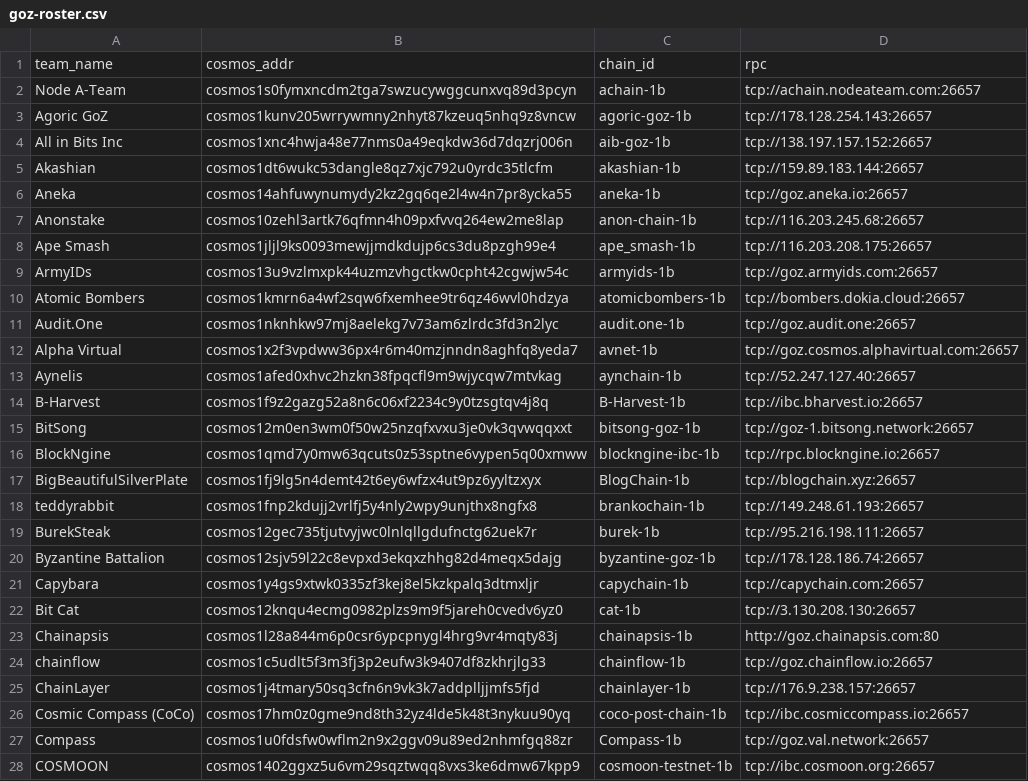
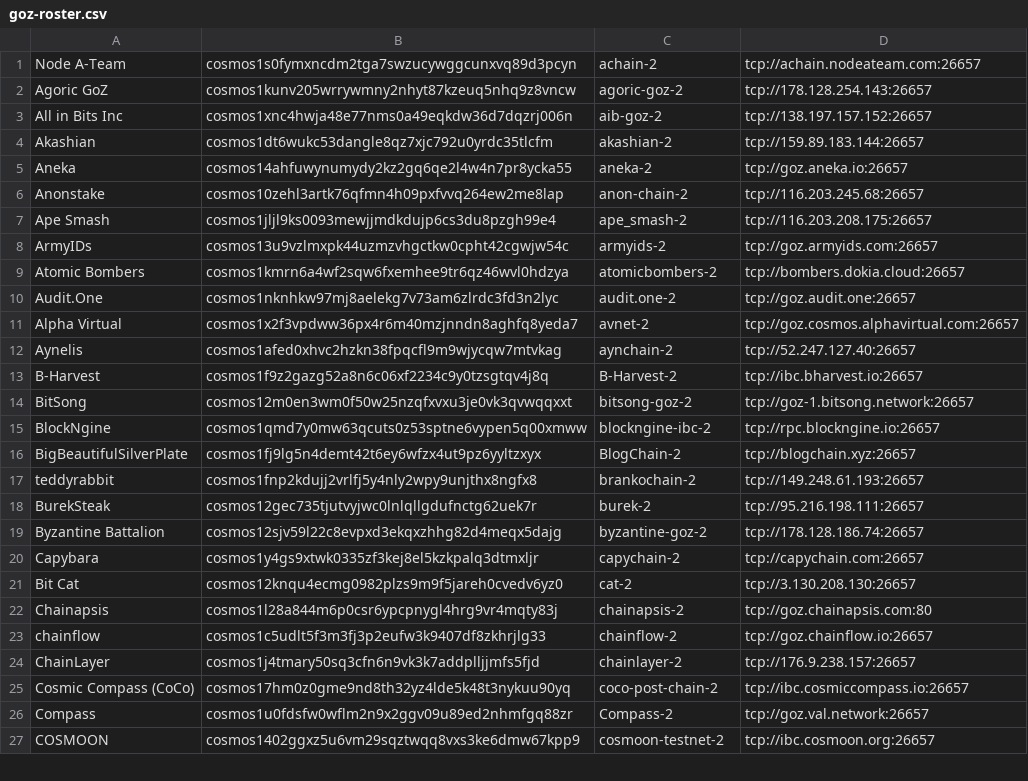
Before and after one commit to cosmosdevs/GameOfZones, a CSV file: goz-roster.csv, drawn as a sheet; only a part is shown; the diff covers the shown part only.

Commit message:
Phase 2 roster

```diff
--- a/goz-roster.csv
+++ b/goz-roster.csv
@@ -1,28 +1,27 @@
-team_name,cosmos_addr,chain_id,rpc
-Node A-Team,cosmos1s0fymxncdm2tga7swzucywggcunxvq89d3pcyn,achain-1b,tcp://achain.nodeateam.com:26657
-Agoric GoZ,cosmos1kunv205wrrywmny2nhyt87kzeuq5nhq9z8vncw,agoric-goz-1b,tcp://178.128.254.143:26657
-All in Bits Inc,cosmos1xnc4hwja48e77nms0a49eqkdw36d7dqzrj006n,aib-goz-1b,tcp://138.197.157.152:26657
-Akashian,cosmos1dt6wukc53dangle8qz7xjc792u0yrdc35tlcfm,akashian-1b,tcp://159.89.183.144:26657
-Aneka,cosmos14ahfuwynumydy2kz2gq6qe2l4w4n7pr8ycka55,aneka-1b,tcp://goz.aneka.io:26657
-Anonstake,cosmos10zehl3artk76qfmn4h09pxfvvq264ew2me8lap,anon-chain-1b,tcp://116.203.245.68:26657
-Ape Smash,cosmos1jljl9ks0093mewjjmdkdujp6cs3du8pzgh99e4,ape_smash-1b,tcp://116.203.208.175:26657
-ArmyIDs,cosmos13u9vzlmxpk44uzmzvhgctkw0cpht42cgwjw54c,armyids-1b,tcp://goz.armyids.com:26657
-Atomic Bombers,cosmos1kmrn6a4wf2sqw6fxemhee9tr6qz46wvl0hdzya,atomicbombers-1b,tcp://bombers.dokia.cloud:26657
-Audit.One,cosmos1nknhkw97mj8aelekg7v73am6zlrdc3fd3n2lyc,audit.one-1b,tcp://goz.audit.one:26657
-Alpha Virtual,cosmos1x2f3vpdww36px4r6m40mzjnndn8aghfq8yeda7,avnet-1b,tcp://goz.cosmos.alphavirtual.com:26657
-Aynelis,cosmos1afed0xhvc2hzkn38fpqcfl9m9wjycqw7mtvkag,aynchain-1b,tcp://52.247.127.40:26657
-B-Harvest,cosmos1f9z2gazg52a8n6c06xf2234c9y0tzsgtqv4j8q,B-Harvest-1b,tcp://ibc.bharvest.io:26657
-BitSong,cosmos12m0en3wm0f50w25nzqfxvxu3je0vk3qvwqqxxt,bitsong-goz-1b,tcp://goz-1.bitsong.network:26657
-BlockNgine,cosmos1qmd7y0mw63qcuts0z53sptne6vypen5q00xmww,blockngine-ibc-1b,tcp://rpc.blockngine.io:26657
-BigBeautifulSilverPlate,cosmos1fj9lg5n4demt42t6ey6wfzx4ut9pz6yyltzxyx,BlogChain-1b,tcp://blogchain.xyz:26657
-teddyrabbit,cosmos1fnp2kdujj2vrlfj5y4nly2wpy9unjthx8ngfx8,brankochain-1b,tcp://149.248.61.193:26657
-BurekSteak,cosmos12gec735tjutvyjwc0lnlqllgdufnctg62uek7r,burek-1b,tcp://95.216.198.111:26657
-Byzantine Battalion,cosmos12sjv59l22c8evpxd3ekqxzhhg82d4meqx5dajg,byzantine-goz-1b,tcp://178.128.186.74:26657
-Capybara,cosmos1y4gs9xtwk0335zf3kej8el5kzkpalq3dtmxljr,capychain-1b,tcp://capychain.com:26657
-Bit Cat,cosmos12knqu4ecmg0982plzs9m9f5jareh0cvedv6yz0,cat-1b,tcp://3.130.208.130:26657
-Chainapsis,cosmos1l28a844m6p0csr6ypcpnygl4hrg9vr4mqty83j,chainapsis-1b,http://goz.chainapsis.com:80
-chainflow,cosmos1c5udlt5f3m3fj3p2eufw3k9407df8zkhrjlg33,chainflow-1b,tcp://goz.chainflow.io:26657
-ChainLayer,cosmos1j4tmary50sq3cfn6n9vk3k7addplljjmfs5fjd,chainlayer-1b,tcp://176.9.238.157:26657
-Cosmic Compass (CoCo),cosmos17hm0z0gme9nd8th32yz4lde5k48t3nykuu90yq,coco-post-chain-1b,tcp://ibc.cosmiccompass.io:26657
-Compass,cosmos1u0fdsfw0wflm2n9x2ggv09u89ed2nhmfgq88zr,Compass-1b,tcp://goz.val.network:26657
-COSMOON,cosmos1402ggxz5u6vm29sqztwqq8vxs3ke6dmw67kpp9,cosmoon-testnet-1b,tcp://ibc.cosmoon.org:26657
+Node A-Team,cosmos1s0fymxncdm2tga7swzucywggcunxvq89d3pcyn,achain-2,tcp://achain.nodeateam.com:26657
+Agoric GoZ,cosmos1kunv205wrrywmny2nhyt87kzeuq5nhq9z8vncw,agoric-goz-2,tcp://178.128.254.143:26657
+All in Bits Inc,cosmos1xnc4hwja48e77nms0a49eqkdw36d7dqzrj006n,aib-goz-2,tcp://138.197.157.152:26657
+Akashian,cosmos1dt6wukc53dangle8qz7xjc792u0yrdc35tlcfm,akashian-2,tcp://159.89.183.144:26657
+Aneka,cosmos14ahfuwynumydy2kz2gq6qe2l4w4n7pr8ycka55,aneka-2,tcp://goz.aneka.io:26657
+Anonstake,cosmos10zehl3artk76qfmn4h09pxfvvq264ew2me8lap,anon-chain-2,tcp://116.203.245.68:26657
+Ape Smash,cosmos1jljl9ks0093mewjjmdkdujp6cs3du8pzgh99e4,ape_smash-2,tcp://116.203.208.175:26657
+ArmyIDs,cosmos13u9vzlmxpk44uzmzvhgctkw0cpht42cgwjw54c,armyids-2,tcp://goz.armyids.com:26657
+Atomic Bombers,cosmos1kmrn6a4wf2sqw6fxemhee9tr6qz46wvl0hdzya,atomicbombers-2,tcp://bombers.dokia.cloud:26657
+Audit.One,cosmos1nknhkw97mj8aelekg7v73am6zlrdc3fd3n2lyc,audit.one-2,tcp://goz.audit.one:26657
+Alpha Virtual,cosmos1x2f3vpdww36px4r6m40mzjnndn8aghfq8yeda7,avnet-2,tcp://goz.cosmos.alphavirtual.com:26657
+Aynelis,cosmos1afed0xhvc2hzkn38fpqcfl9m9wjycqw7mtvkag,aynchain-2,tcp://52.247.127.40:26657
+B-Harvest,cosmos1f9z2gazg52a8n6c06xf2234c9y0tzsgtqv4j8q,B-Harvest-2,tcp://ibc.bharvest.io:26657
+BitSong,cosmos12m0en3wm0f50w25nzqfxvxu3je0vk3qvwqqxxt,bitsong-goz-2,tcp://goz-1.bitsong.network:26657
+BlockNgine,cosmos1qmd7y0mw63qcuts0z53sptne6vypen5q00xmww,blockngine-ibc-2,tcp://rpc.blockngine.io:26657
+BigBeautifulSilverPlate,cosmos1fj9lg5n4demt42t6ey6wfzx4ut9pz6yyltzxyx,BlogChain-2,tcp://blogchain.xyz:26657
+teddyrabbit,cosmos1fnp2kdujj2vrlfj5y4nly2wpy9unjthx8ngfx8,brankochain-2,tcp://149.248.61.193:26657
+BurekSteak,cosmos12gec735tjutvyjwc0lnlqllgdufnctg62uek7r,burek-2,tcp://95.216.198.111:26657
+Byzantine Battalion,cosmos12sjv59l22c8evpxd3ekqxzhhg82d4meqx5dajg,byzantine-goz-2,tcp://178.128.186.74:26657
+Capybara,cosmos1y4gs9xtwk0335zf3kej8el5kzkpalq3dtmxljr,capychain-2,tcp://capychain.com:26657
+Bit Cat,cosmos12knqu4ecmg0982plzs9m9f5jareh0cvedv6yz0,cat-2,tcp://3.130.208.130:26657
+Chainapsis,cosmos1l28a844m6p0csr6ypcpnygl4hrg9vr4mqty83j,chainapsis-2,tcp://goz.chainapsis.com:80
+chainflow,cosmos1c5udlt5f3m3fj3p2eufw3k9407df8zkhrjlg33,chainflow-2,tcp://goz.chainflow.io:26657
+ChainLayer,cosmos1j4tmary50sq3cfn6n9vk3k7addplljjmfs5fjd,chainlayer-2,tcp://176.9.238.157:26657
+Cosmic Compass (CoCo),cosmos17hm0z0gme9nd8th32yz4lde5k48t3nykuu90yq,coco-post-chain-2,tcp://ibc.cosmiccompass.io:26657
+Compass,cosmos1u0fdsfw0wflm2n9x2ggv09u89ed2nhmfgq88zr,Compass-2,tcp://goz.val.network:26657
+COSMOON,cosmos1402ggxz5u6vm29sqztwqq8vxs3ke6dmw67kpp9,cosmoon-testnet-2,tcp://ibc.cosmoon.org:26657
```
Also changed, not shown: 106 edited cells elsewhere in this file.
